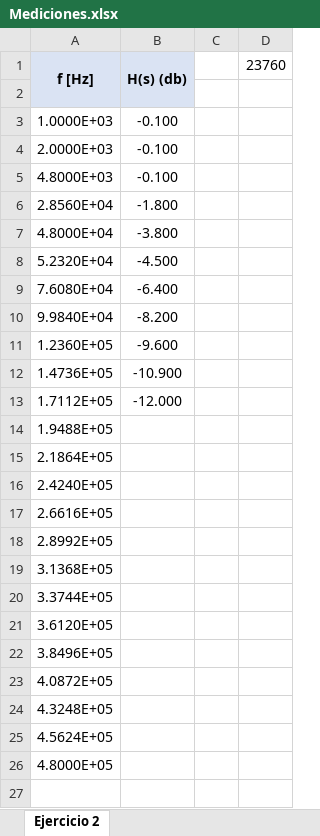
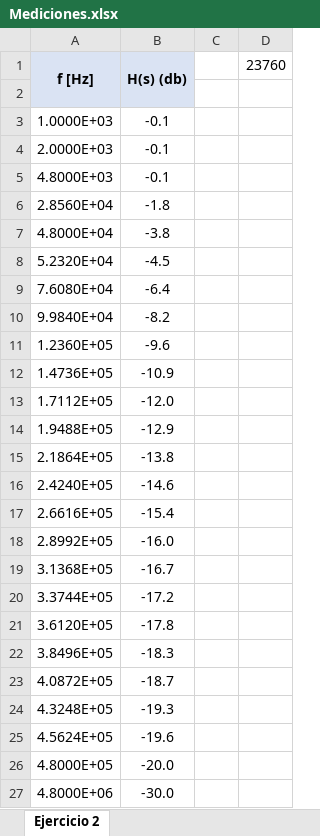
Before and after one commit to Agusgal/TC, an Excel workbook: TP1/Punto 2/Mediciones.xlsx, sheet Ejercicio 2, drawn as a sheet; values as stored, in another font and other column widths than the file's, no borders; charts and pictures not drawn; the diff names each change by its address in the sheet, - before the commit and + after, or states it on an @@ line.

Commit message:
Covfefe 5: the search is not over

```diff
--- a/TP1/Punto 2/Mediciones.xlsx (sheet Ejercicio 2)
+++ b/TP1/Punto 2/Mediciones.xlsx (sheet Ejercicio 2)
-B3:B5: -0.100
+B3:B5: -0.1
-B6: -1.800
+B6: -1.8
-B7: -3.800
+B7: -3.8
-B8: -4.500
+B8: -4.5
-B9: -6.400
+B9: -6.4
-B10: -8.200
+B10: -8.2
-B11: -9.600
+B11: -9.6
-B12: -10.900
+B12: -10.9
-B13: -12.000
+B13: -12.0
-B14: (empty)
+B14: -12.9
-B15: (empty)
+B15: -13.8
-B16: (empty)
+B16: -14.6
-B17: (empty)
+B17: -15.4
-B18: (empty)
+B18: -16.0
-B19: (empty)
+B19: -16.7
-B20: (empty)
+B20: -17.2
-B21: (empty)
+B21: -17.8
-B22: (empty)
+B22: -18.3
-B23: (empty)
+B23: -18.7
-B24: (empty)
+B24: -19.3
-B25: (empty)
+B25: -19.6
-B26: (empty)
+B26: -20.0
+row 27: 4.8000E+06 | -30.0
```
Also changed, not shown: charts or pictures.
